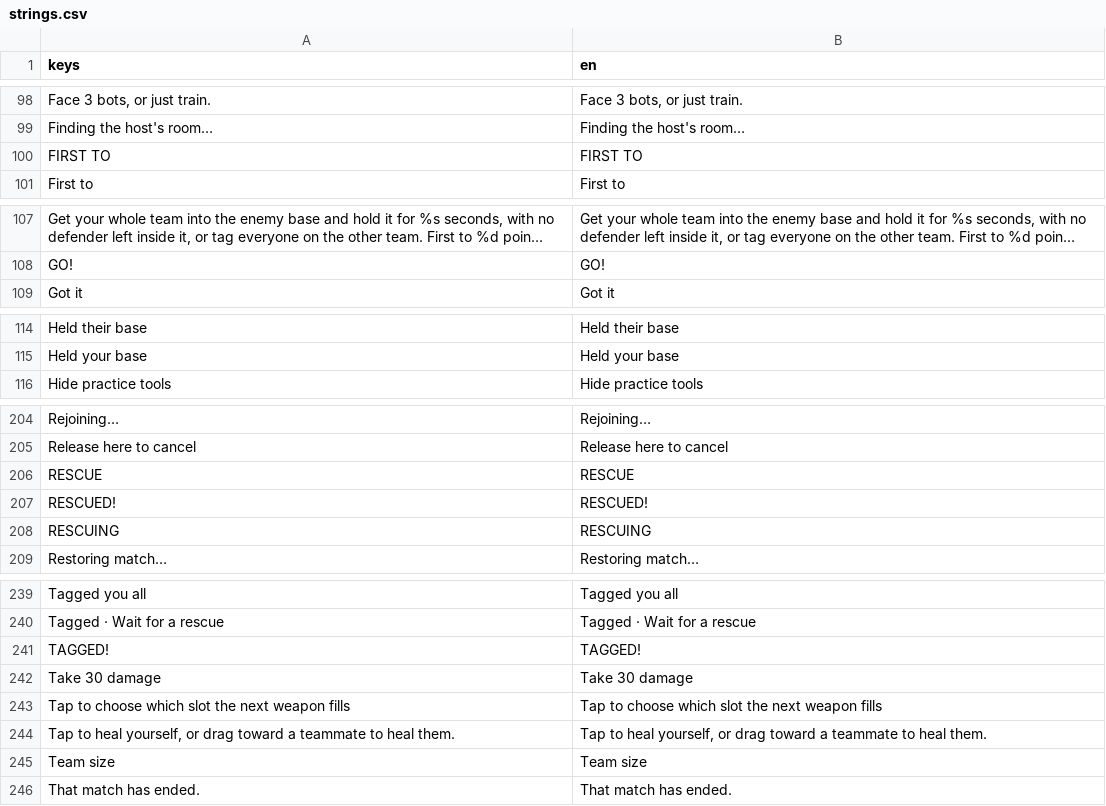
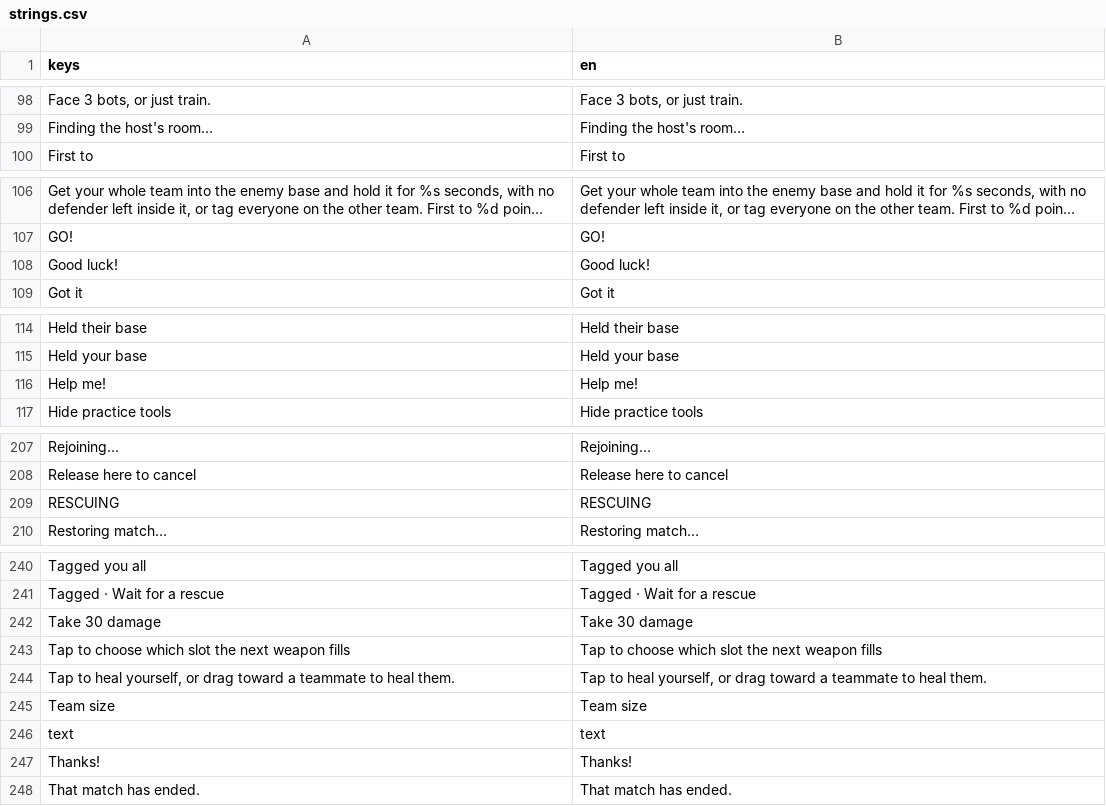
Before and after one commit to earl-gh/kalyeah, a CSV file: data/i18n/strings.csv, drawn as a sheet; only a part is shown, gaps mark what is left out; long unchanged cells end in …; removed rows and columns are numbered as before the commit, all else as after; the diff covers the shown part only; the diff names each change by its address in the sheet, - before the commit and + after, or states it on an @@ line.

```diff
--- a/data/i18n/strings.csv
+++ b/data/i18n/strings.csv
-row 100: FIRST TO | FIRST TO
+row 108: Good luck! | Good luck!
+row 116: Help me! | Help me!
-row 206: RESCUE | RESCUE
-row 207: RESCUED! | RESCUED!
-row 241: TAGGED! | TAGGED!
+row 246: text | text
+row 247: Thanks! | Thanks!
```
Also changed, not shown: 4 added rows and 1 removed row elsewhere in this file, 24 other files.
